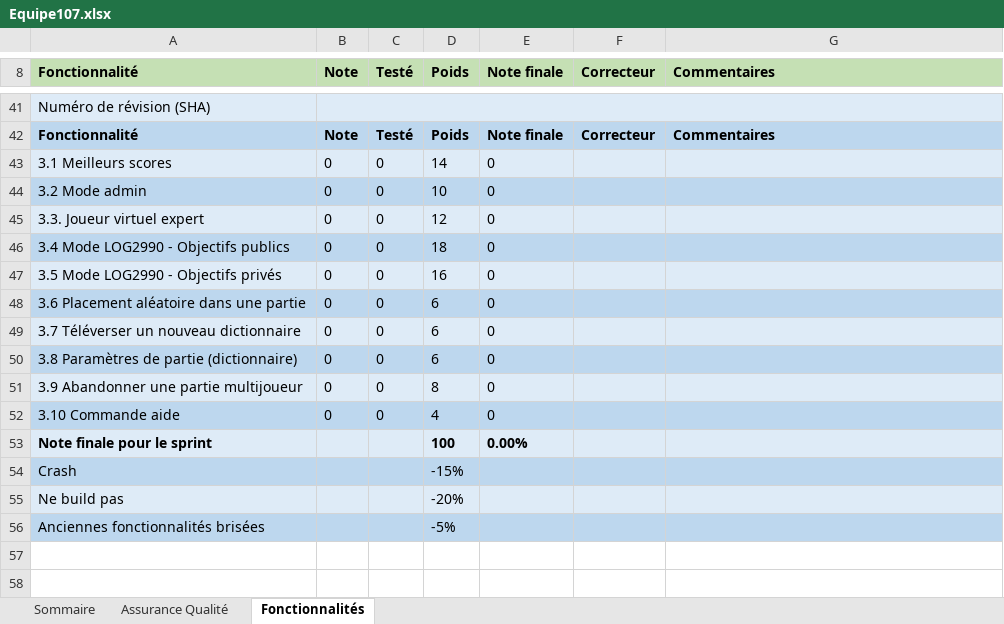
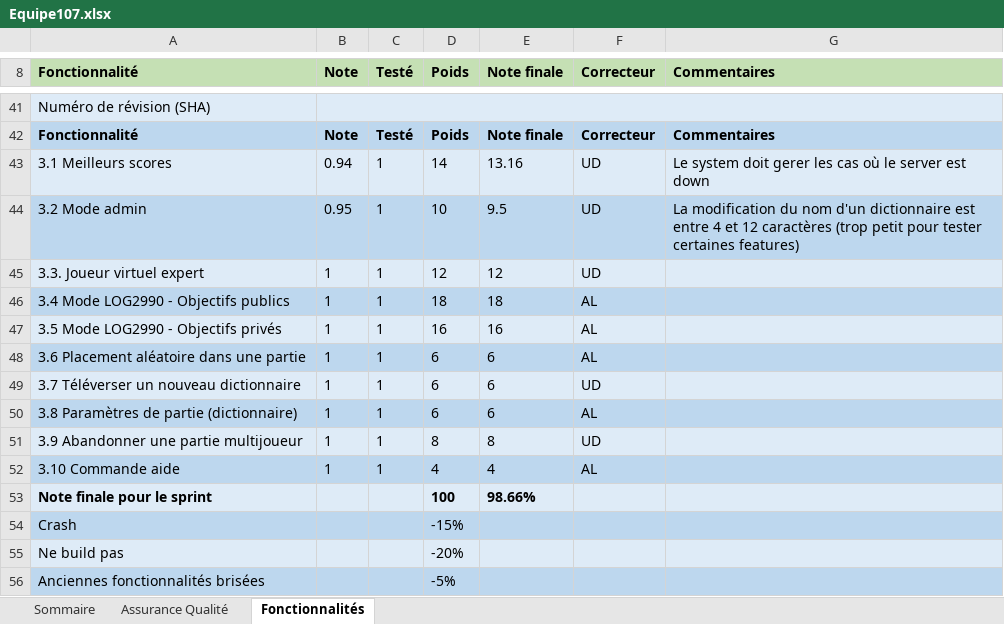
Before and after one commit to MikeFolepe/Scrabble-web-application, an Excel workbook: Equipe107.xlsx, sheet Fonctionnalités, drawn as a sheet; only a part is shown, gaps mark what is left out; values as stored, in another font and other column widths than the file's, no borders; removed rows and columns are numbered as before the commit, all else as after; the diff names each change by its address in the sheet, - before the commit and + after, or states it on an @@ line.

```diff
--- a/Equipe107.xlsx (sheet Fonctionnalités)
+++ b/Equipe107.xlsx (sheet Fonctionnalités)
-row 43: 3.1 Meilleurs scores | 0 | 0 | 14 | 0
-row 44: 3.2 Mode admin | 0 | 0 | 10 | 0
+row 43: 3.1 Meilleurs scores | 0.94 | 1 | 14 | 13.16 | UD | Le system doit gerer les cas où le server est down
+row 44: 3.2 Mode admin | 0.95 | 1 | 10 | 9.5 | UD | La modification du nom d'un dictionnaire est entre 4 et 12 caractères (trop petit pour tester certaines features)
-B45:B52 (Note): 0
+B45:B52 (Note): 1
-C45:C52 (Testé): 0
+C45:C52 (Testé): 1
-E45 (Note finale): 0
+E45 (Note finale): 12
-F45 (Correcteur): (empty)
+F45 (Correcteur): UD
-E46 (Note finale): 0
+E46 (Note finale): 18
-F46:F48 (Correcteur): (empty)
+F46:F48 (Correcteur): AL
-E47 (Note finale): 0
+E47 (Note finale): 16
-E48:E50 (Note finale): 0
+E48:E50 (Note finale): 6
-F49 (Correcteur): (empty)
+F49 (Correcteur): UD
-F50 (Correcteur): (empty)
+F50 (Correcteur): AL
-E51 (Note finale): 0
+E51 (Note finale): 8
-F51 (Correcteur): (empty)
+F51 (Correcteur): UD
-E52 (Note finale): 0
+E52 (Note finale): 4
-F52 (Correcteur): (empty)
+F52 (Correcteur): AL
-E53 (Note finale): 0.00%
+E53 (Note finale): 98.66%
```
Also changed, not shown: sheet Assurance Qualité, sheet Sommaire.
